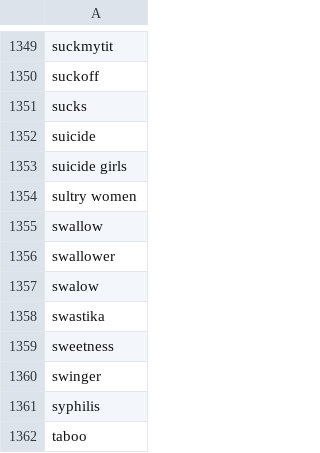
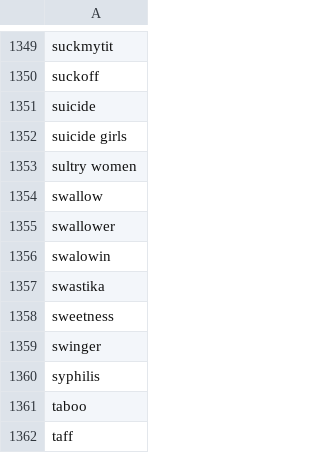
Before and after one commit to Josiah-Caldwell/Clean-Slate, a CSV file: data/bad-words.csv, drawn as a sheet; only a part is shown, gaps mark what is left out; the shorter side is filled out with more unchanged rows.

```diff
--- a/data/bad-words.csv
+++ b/data/bad-words.csv
@@ -1350,3 +1350,2 @@ suckmytit
 suckoff
-sucks
 suicide
@@ -1356,3 +1355,3 @@ swallow
 swallower
-swalow
+swalowin
 swastika
```
Also changed, not shown: 5 other files.
